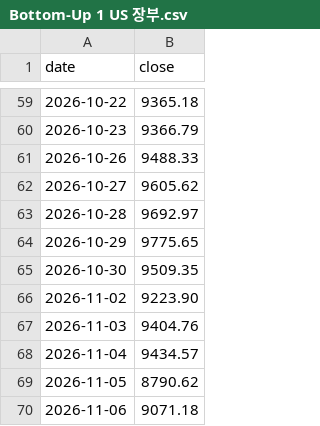
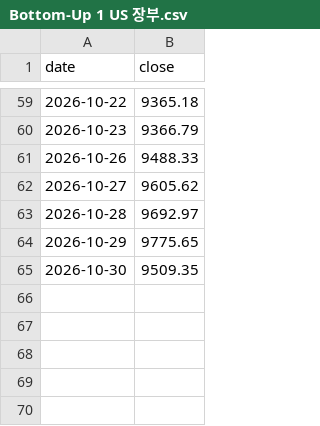
Before and after one commit to onekey-invest/onekey-invest.github.io, a CSV file: data/prices/Bottom-Up 1 US 장부.csv, drawn as a sheet; only a part is shown, gaps mark what is left out.

```diff
--- a/data/prices/Bottom-Up 1 US 장부.csv
+++ b/data/prices/Bottom-Up 1 US 장부.csv
@@ -65,6 +65 @@ date,close
 2026-10-30,9509.35
-2026-11-02,9223.90
-2026-11-03,9404.76
-2026-11-04,9434.57
-2026-11-05,8790.62
-2026-11-06,9071.18
```
Also changed, not shown: data/prices/국내 개선 롱숏 + KODEX 장부.csv, data/prices/국내 개선 롱숏 장부.csv, 3 other files.
